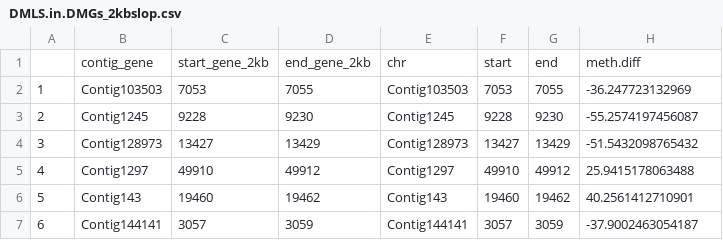
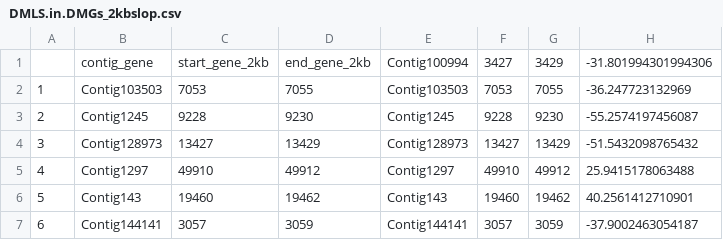
Before and after one commit to sr320/paper-oly-mbdbs-gen, a CSV file: analyses/DMGs/DMLS.in.DMGs_2kbslop.csv, drawn as a sheet; only a part is shown; removed rows and columns are numbered as before the commit, all else as after; the diff names each change by its address in the sheet, - before the commit and + after, or states it on an @@ line.

```diff
--- a/analyses/DMGs/DMLS.in.DMGs_2kbslop.csv
+++ b/analyses/DMGs/DMLS.in.DMGs_2kbslop.csv
-row 1:  | contig_gene | start_gene_2kb | end_gene_2kb | chr | start | end | meth.diff
+row 1:  | contig_gene | start_gene_2kb | end_gene_2kb | Contig100994 | 3427 | 3429 | -31.801994301994306
```
Also changed, not shown: 5 other files.
